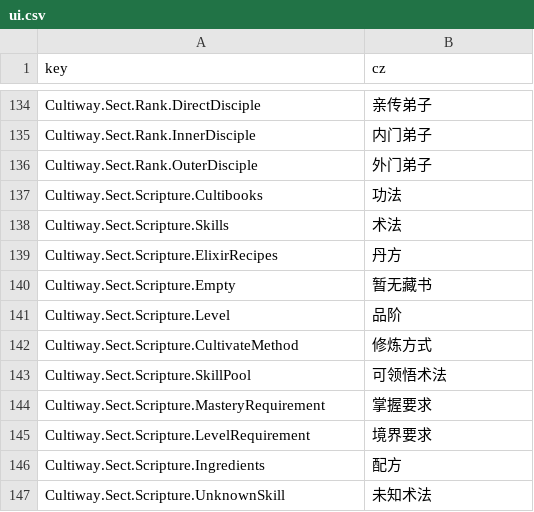
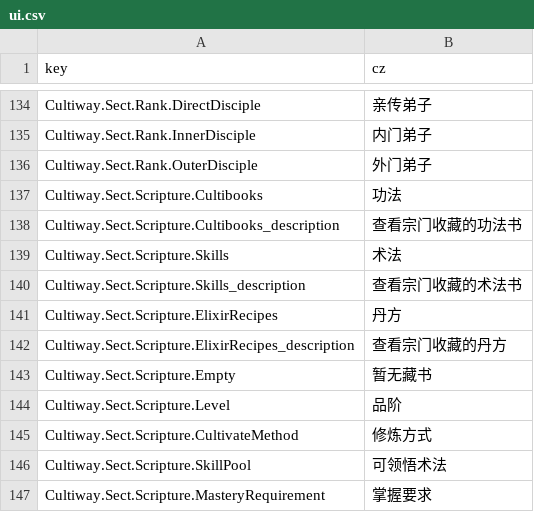
Before and after one commit to inmny/Cultiway-Reborn, a CSV file: Locales/ui.csv, drawn as a sheet; only a part is shown, gaps mark what is left out; the shorter side is filled out with more unchanged rows.

```diff
--- a/Locales/ui.csv
+++ b/Locales/ui.csv
@@ -137,4 +137,7 @@ Cultiway.Sect.Rank.OuterDisciple,外门弟子
 Cultiway.Sect.Scripture.Cultibooks,功法
+Cultiway.Sect.Scripture.Cultibooks_description,查看宗门收藏的功法书
 Cultiway.Sect.Scripture.Skills,术法
+Cultiway.Sect.Scripture.Skills_description,查看宗门收藏的术法书
 Cultiway.Sect.Scripture.ElixirRecipes,丹方
+Cultiway.Sect.Scripture.ElixirRecipes_description,查看宗门收藏的丹方
 Cultiway.Sect.Scripture.Empty,暂无藏书
```
Also changed, not shown: 5 other files.
